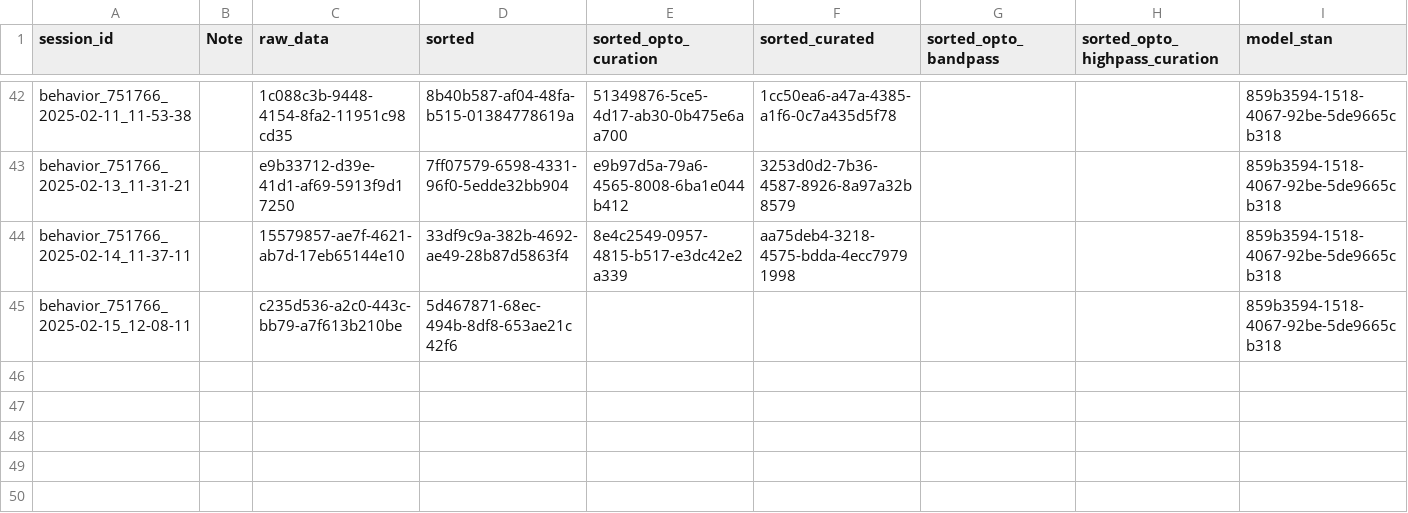
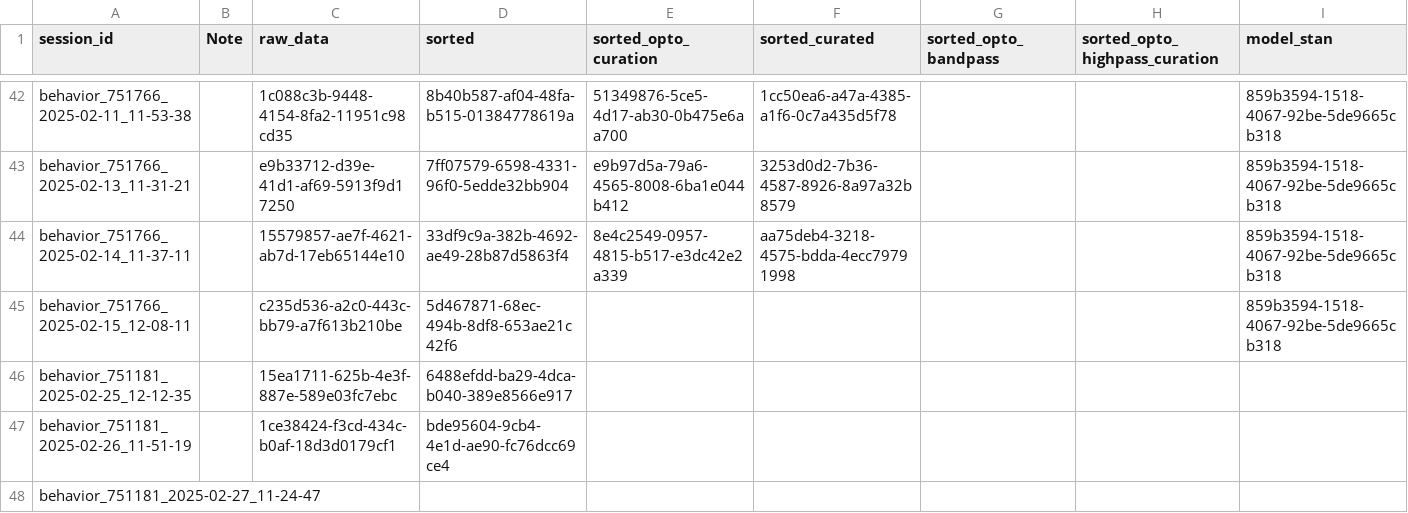
Before and after one commit to AllenNeuralDynamics/aind-beh-ephys-analysis, a CSV file: code/data_management/session_assets.csv, drawn as a sheet; only a part is shown, gaps mark what is left out.

Commit message:
update data

```diff
--- a/code/data_management/session_assets.csv
+++ b/code/data_management/session_assets.csv
@@ -45 +45,4 @@ behavior_751766_2025-02-14_11-37-11,,15579857-ae7f-4621-ab7d-17eb65144e10,33df9c
 behavior_751766_2025-02-15_12-08-11,,c235d536-a2c0-443c-bb79-a7f613b210be,5d467871-68ec-494b-8df8-653ae21c42f6,,,,,859b3594-1518-4067-92be-5de9665cb318
+behavior_751181_2025-02-25_12-12-35,,15ea1711-625b-4e3f-887e-589e03fc7ebc,6488efdd-ba29-4dca-b040-389e8566e917,,,,,
+behavior_751181_2025-02-26_11-51-19,,1ce38424-f3cd-434c-b0af-18d3d0179cf1,bde95604-9cb4-4e1d-ae90-fc76dcc69ce4,,,,,
+behavior_751181_2025-02-27_11-24-47,,,,,,,,
```
